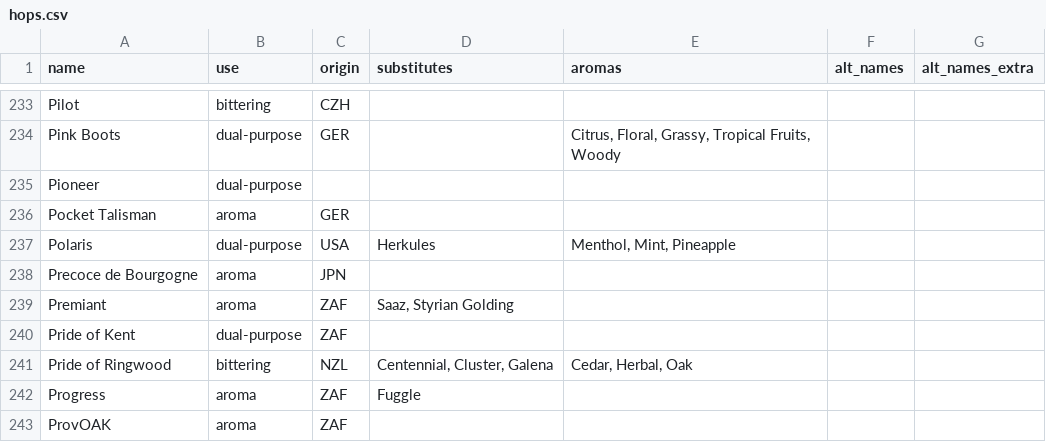
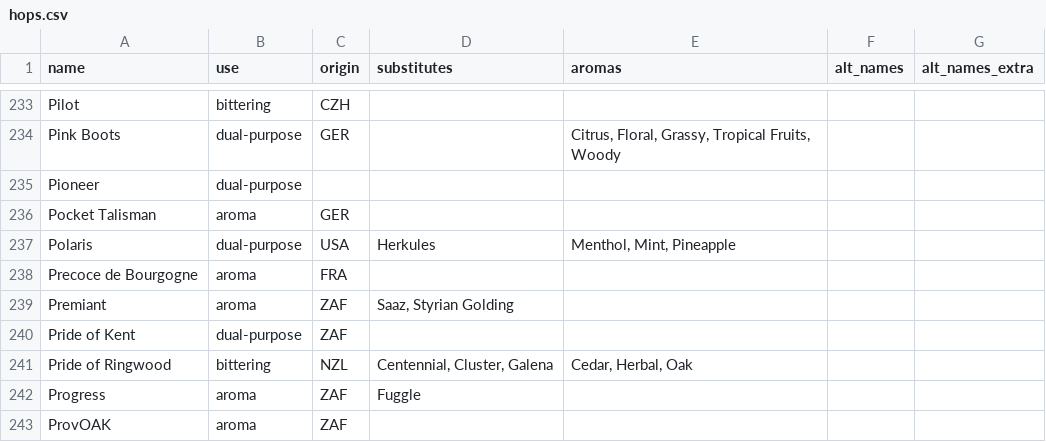
Before and after one commit to scheb/beer-analytics, a CSV file: recipe_db/data/hops.csv, drawn as a sheet; only a part is shown, gaps mark what is left out.

Commit message:
Update hops list

```diff
--- a/recipe_db/data/hops.csv
+++ b/recipe_db/data/hops.csv
@@ -237,3 +237,3 @@ Pocket Talisman;aroma;GER;;;;
 Polaris;dual-purpose;USA;Herkules;Menthol, Mint, Pineapple;;
-Precoce de Bourgogne;aroma;JPN;;;;
+Precoce de Bourgogne;aroma;FRA;;;;
 Premiant;aroma;ZAF;Saaz, Styrian Golding;;;
```
